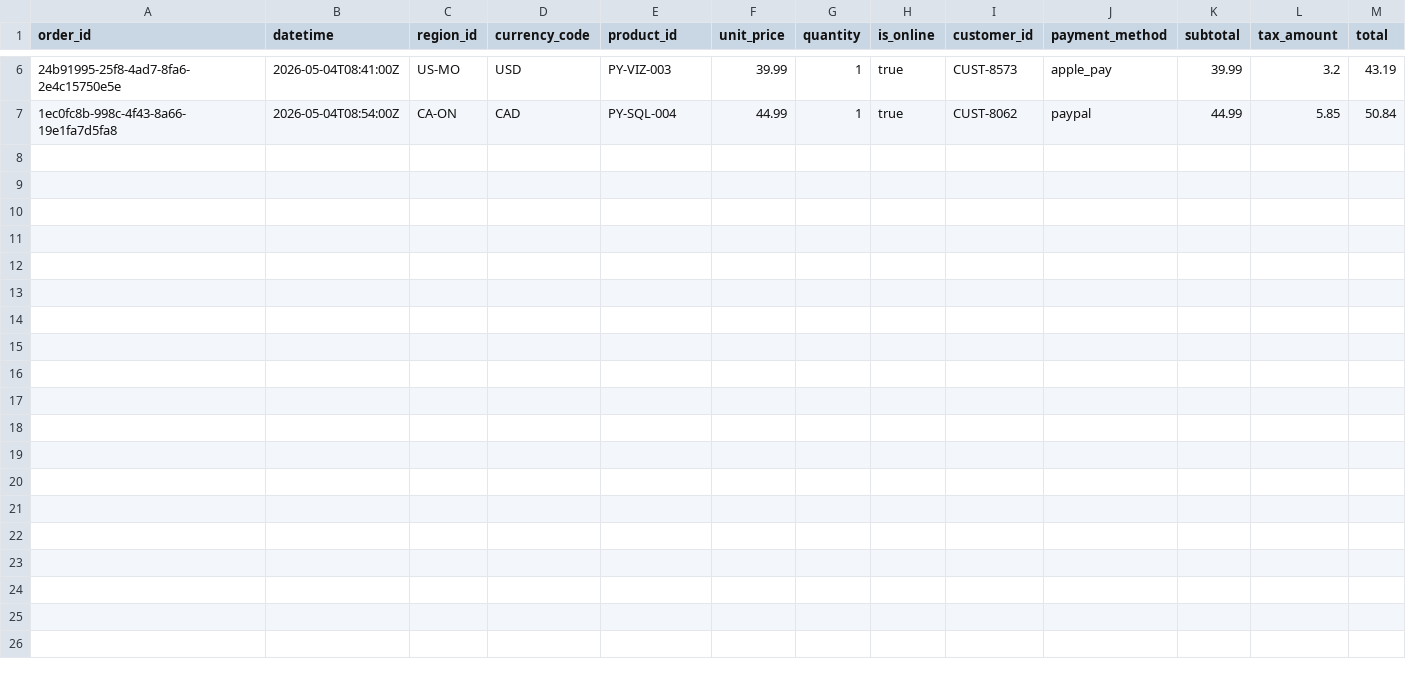
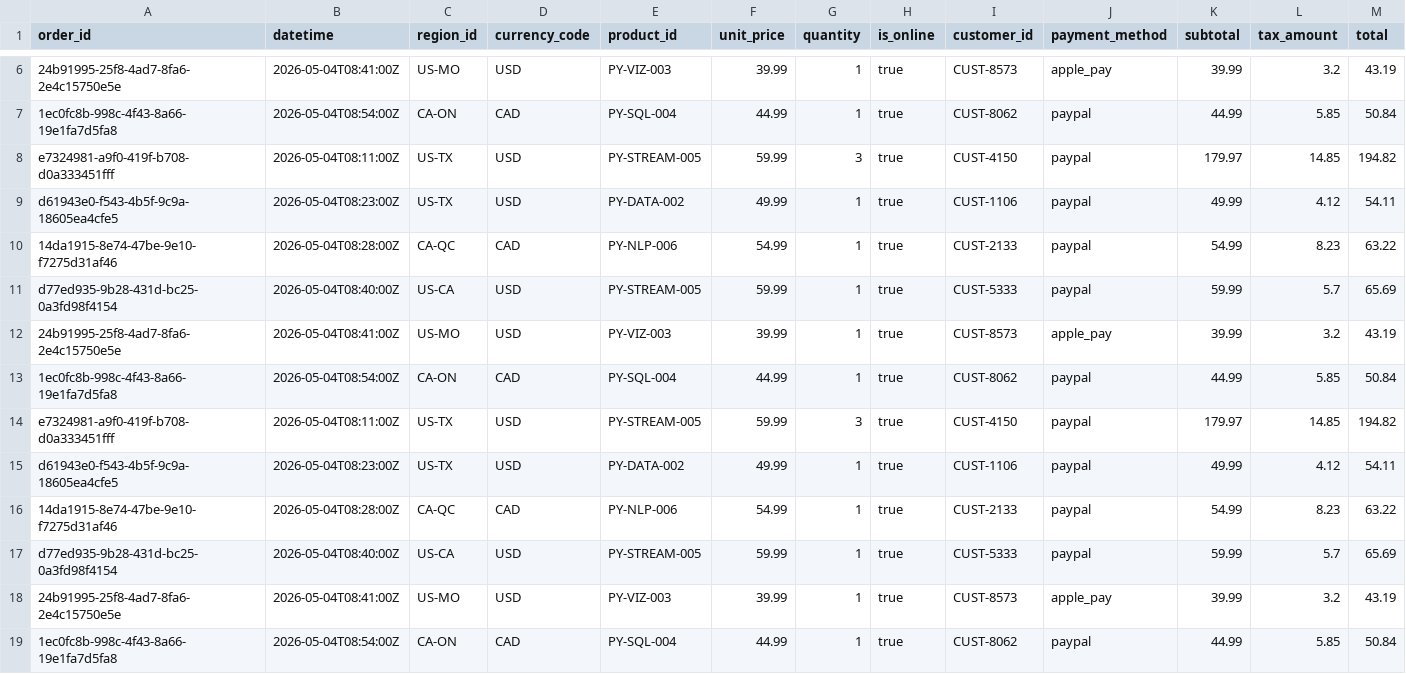
Before and after one commit to Kiruthikaa2512/streaming-06-scenarios, a CSV file: data/output/consumed_sales.csv, drawn as a sheet; only a part is shown, gaps mark what is left out; rows hold the shown columns only; the diff names each change by its address in the sheet, - before the commit and + after, or states it on an @@ line.

Commit message:
Week 6_Custom Project Completed

```diff
--- a/data/output/consumed_sales.csv
+++ b/data/output/consumed_sales.csv
+row 8: e7324981-a9f0-419f-b708-d0a333451fff | 2026-05-04T08:11:00Z | US-TX | USD | PY-STREAM-005 | 59.99 | 3 | true | CUST-4150 | paypal | 179.97 | 14.85 | 194.82
+row 9: d61943e0-f543-4b5f-9c9a-18605ea4cfe5 | 2026-05-04T08:23:00Z | US-TX | USD | PY-DATA-002 | 49.99 | 1 | true | CUST-1106 | paypal | 49.99 | 4.12 | 54.11
+row 10: 14da1915-8e74-47be-9e10-f7275d31af46 | 2026-05-04T08:28:00Z | CA-QC | CAD | PY-NLP-006 | 54.99 | 1 | true | CUST-2133 | paypal | 54.99 | 8.23 | 63.22
+row 11: d77ed935-9b28-431d-bc25-0a3fd98f4154 | 2026-05-04T08:40:00Z | US-CA | USD | PY-STREAM-005 | 59.99 | 1 | true | CUST-5333 | paypal | 59.99 | 5.7 | 65.69
+row 12: 24b91995-25f8-4ad7-8fa6-2e4c15750e5e | 2026-05-04T08:41:00Z | US-MO | USD | PY-VIZ-003 | 39.99 | 1 | true | CUST-8573 | apple_pay | 39.99 | 3.2 | 43.19
+row 13: 1ec0fc8b-998c-4f43-8a66-19e1fa7d5fa8 | 2026-05-04T08:54:00Z | CA-ON | CAD | PY-SQL-004 | 44.99 | 1 | true | CUST-8062 | paypal | 44.99 | 5.85 | 50.84
+row 14: e7324981-a9f0-419f-b708-d0a333451fff | 2026-05-04T08:11:00Z | US-TX | USD | PY-STREAM-005 | 59.99 | 3 | true | CUST-4150 | paypal | 179.97 | 14.85 | 194.82
+row 15: d61943e0-f543-4b5f-9c9a-18605ea4cfe5 | 2026-05-04T08:23:00Z | US-TX | USD | PY-DATA-002 | 49.99 | 1 | true | CUST-1106 | paypal | 49.99 | 4.12 | 54.11
+row 16: 14da1915-8e74-47be-9e10-f7275d31af46 | 2026-05-04T08:28:00Z | CA-QC | CAD | PY-NLP-006 | 54.99 | 1 | true | CUST-2133 | paypal | 54.99 | 8.23 | 63.22
+row 17: d77ed935-9b28-431d-bc25-0a3fd98f4154 | 2026-05-04T08:40:00Z | US-CA | USD | PY-STREAM-005 | 59.99 | 1 | true | CUST-5333 | paypal | 59.99 | 5.7 | 65.69
+row 18: 24b91995-25f8-4ad7-8fa6-2e4c15750e5e | 2026-05-04T08:41:00Z | US-MO | USD | PY-VIZ-003 | 39.99 | 1 | true | CUST-8573 | apple_pay | 39.99 | 3.2 | 43.19
+row 19: 1ec0fc8b-998c-4f43-8a66-19e1fa7d5fa8 | 2026-05-04T08:54:00Z | CA-ON | CAD | PY-SQL-004 | 44.99 | 1 | true | CUST-8062 | paypal | 44.99 | 5.85 | 50.84
```
Also changed, not shown: 4 other files.
